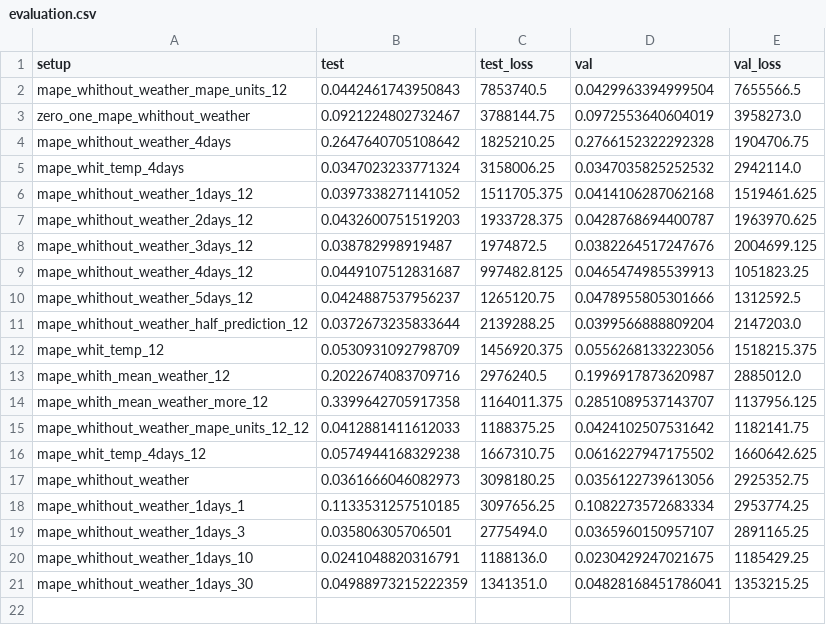
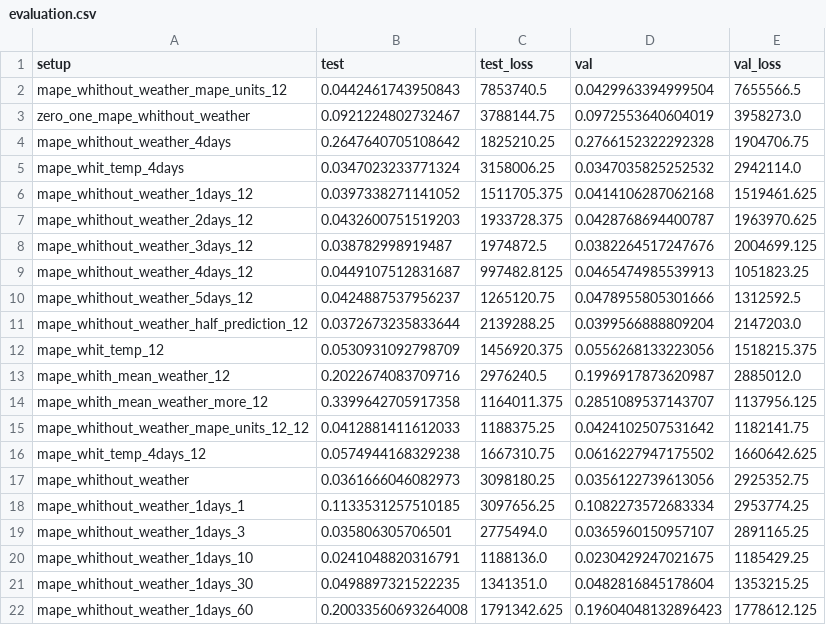
Before and after one commit to vanthomiy/ai_cup_challenge, a CSV file: EON_Day_Ahead_Smart_Meter_Forecasting/data/validation/evaluation.csv, drawn as a sheet.

```diff
--- a/EON_Day_Ahead_Smart_Meter_Forecasting/data/validation/evaluation.csv
+++ b/EON_Day_Ahead_Smart_Meter_Forecasting/data/validation/evaluation.csv
@@ -20,2 +20,3 @@ mape_whithout_weather_1days_3,0.035806305706501,2775494.0,0.0365960150957107,289
 mape_whithout_weather_1days_10,0.0241048820316791,1188136.0,0.0230429247021675,1185429.25
-mape_whithout_weather_1days_30,0.04988973215222359,1341351.0,0.04828168451786041,1353215.25
+mape_whithout_weather_1days_30,0.0498897321522235,1341351.0,0.0482816845178604,1353215.25
+mape_whithout_weather_1days_60,0.20033560693264008,1791342.625,0.19604048132896423,1778612.125
```
Also changed, not shown: 17 other files.
